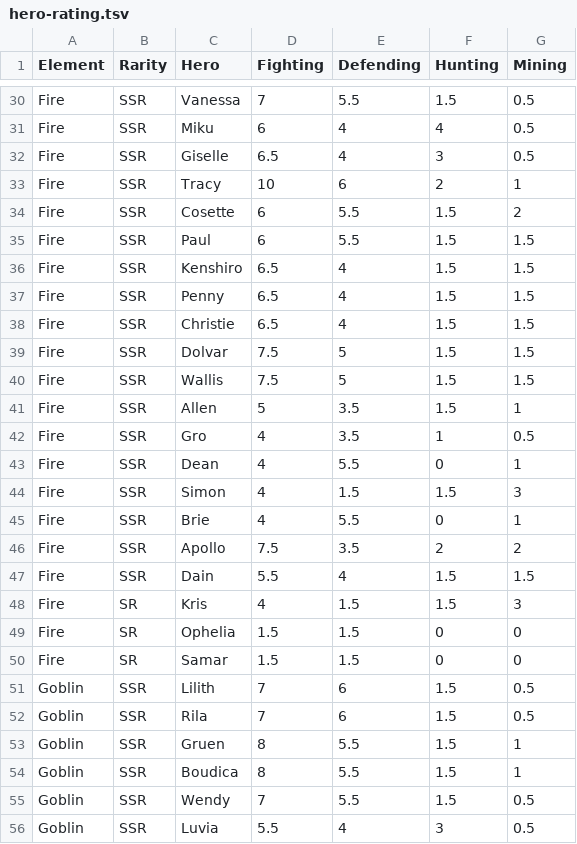
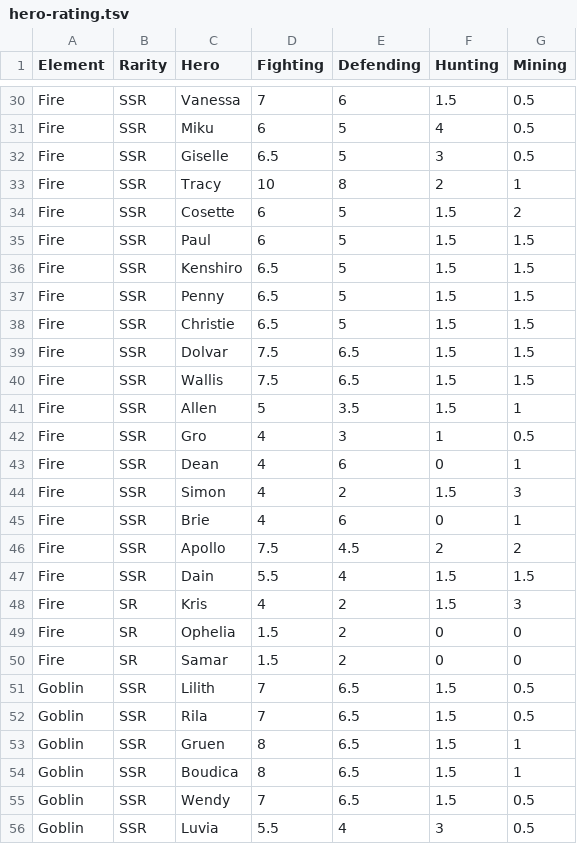
Before and after one commit to nefarious-kitsune/kg, a TSV file: docs/heroes/hero-rating.tsv, drawn as a sheet; only a part is shown, gaps mark what is left out; the diff covers the shown part only; the diff names each change by its address in the sheet, - before the commit and + after, or states it on an @@ line.

```diff
--- a/docs/heroes/hero-rating.tsv
+++ b/docs/heroes/hero-rating.tsv
-E30 (Defending): 5.5
+E30 (Defending): 6
-E31:E32 (Defending): 4
+E31:E32 (Defending): 5
-E33 (Defending): 6
+E33 (Defending): 8
-E34:E35 (Defending): 5.5
+E34:E35 (Defending): 5
-E36:E38 (Defending): 4
+E36:E38 (Defending): 5
-E39:E40 (Defending): 5
+E39:E40 (Defending): 6.5
-E42 (Defending): 3.5
+E42 (Defending): 3
-E43 (Defending): 5.5
+E43 (Defending): 6
-E44 (Defending): 1.5
+E44 (Defending): 2
-E45 (Defending): 5.5
+E45 (Defending): 6
-E46 (Defending): 3.5
+E46 (Defending): 4.5
-E48:E50 (Defending): 1.5
+E48:E50 (Defending): 2
-E51:E52 (Defending): 6
+E51:E52 (Defending): 6.5
-E53:E55 (Defending): 5.5
+E53:E55 (Defending): 6.5
```
Also changed, not shown: 58 edited cells elsewhere in this file, 3 other files.
